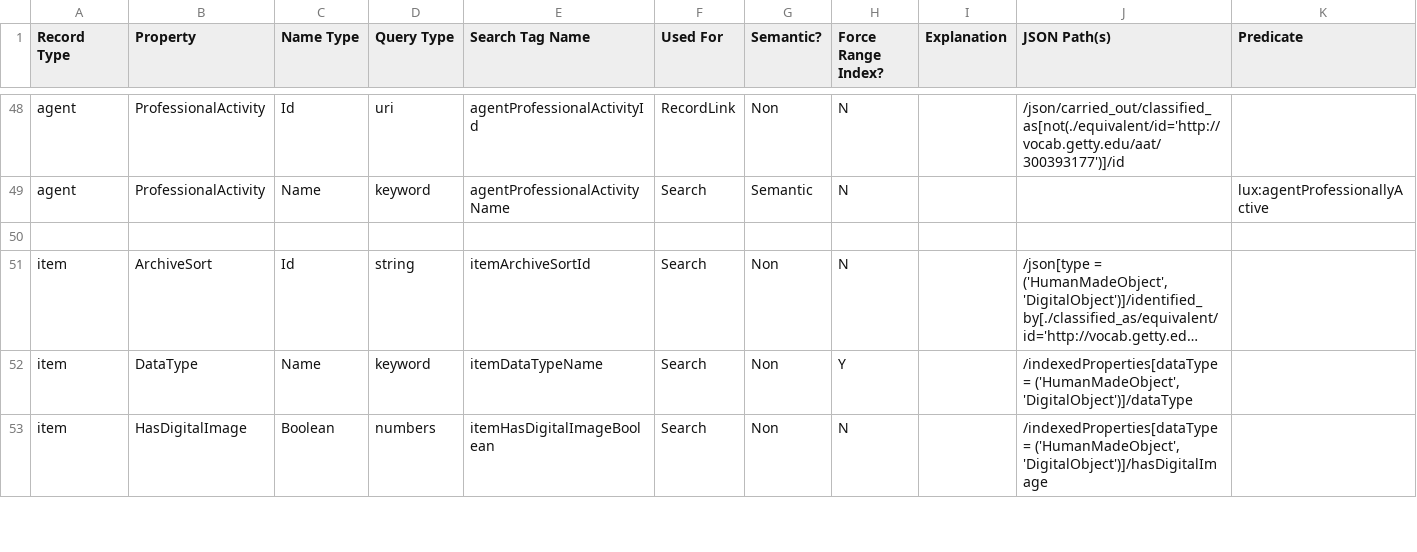
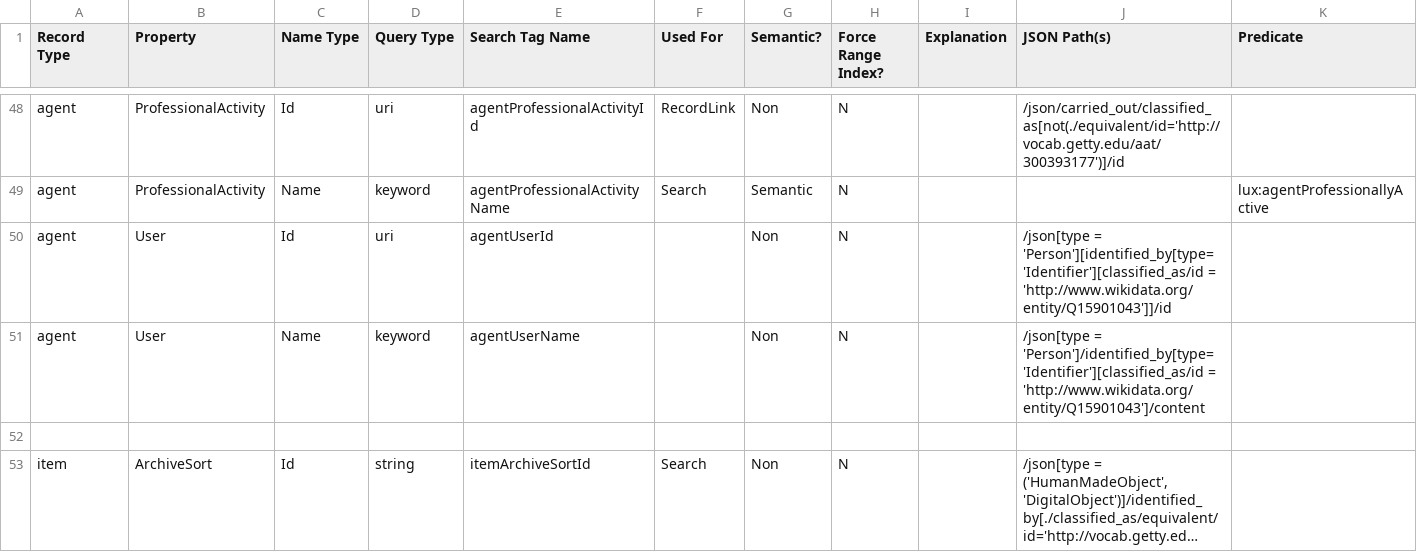
Before and after one commit to project-lux/lux-marklogic, a TSV file: scripts/generateIndexConf/input.tsv, drawn as a sheet; only a part is shown, gaps mark what is left out; the shorter side is filled out with more unchanged rows; long unchanged cells end in …; the diff names each change by its address in the sheet, - before the commit and + after, or states it on an @@ line.

```diff
--- a/scripts/generateIndexConf/input.tsv
+++ b/scripts/generateIndexConf/input.tsv
+row 50: agent | User | Id | uri | agentUserId |  | Non | N |  | /json[type = 'Person'][identified_by[type='Identifier'][classified_as/id = 'http://www.wikidata.org/entity/Q15901043']]/id
+row 51: agent | User | Name | keyword | agentUserName |  | Non | N |  | /json[type = 'Person']/identified_by[type='Identifier'][classified_as/id = 'http://www.wikidata.org/entity/Q15901043']/content
```
Also changed, not shown: 16 other files.
